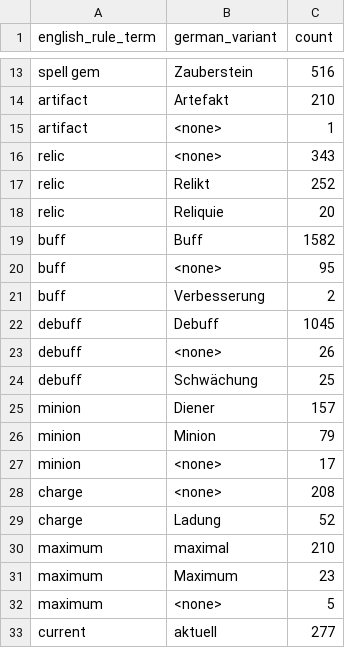
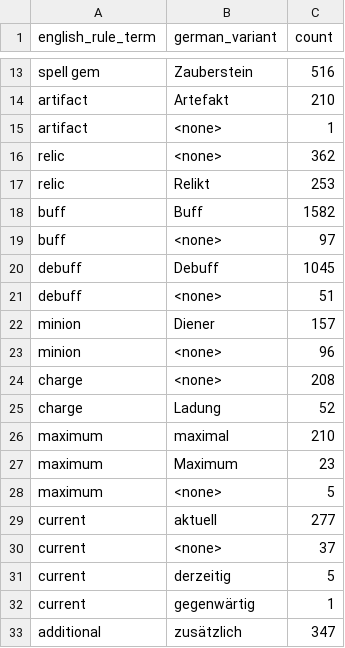
Before and after one commit to DeytonIdaho/Siralim-Ultimate-Deutsch, a CSV file: consistency_review/rule_term_matrix.csv, drawn as a sheet; only a part is shown, gaps mark what is left out; the shorter side is filled out with more unchanged rows.

```diff
--- a/consistency_review/rule_term_matrix.csv
+++ b/consistency_review/rule_term_matrix.csv
@@ -15,14 +15,10 @@ artifact,Artefakt,210
 artifact,<none>,1
-relic,<none>,343
-relic,Relikt,252
-relic,Reliquie,20
+relic,<none>,362
+relic,Relikt,253
 buff,Buff,1582
-buff,<none>,95
-buff,Verbesserung,2
+buff,<none>,97
 debuff,Debuff,1045
-debuff,<none>,26
-debuff,Schwächung,25
+debuff,<none>,51
 minion,Diener,157
-minion,Minion,79
-minion,<none>,17
+minion,<none>,96
 charge,<none>,208
```
Also changed, not shown: consistency_review/suspect_terms.csv, 2 other files.
